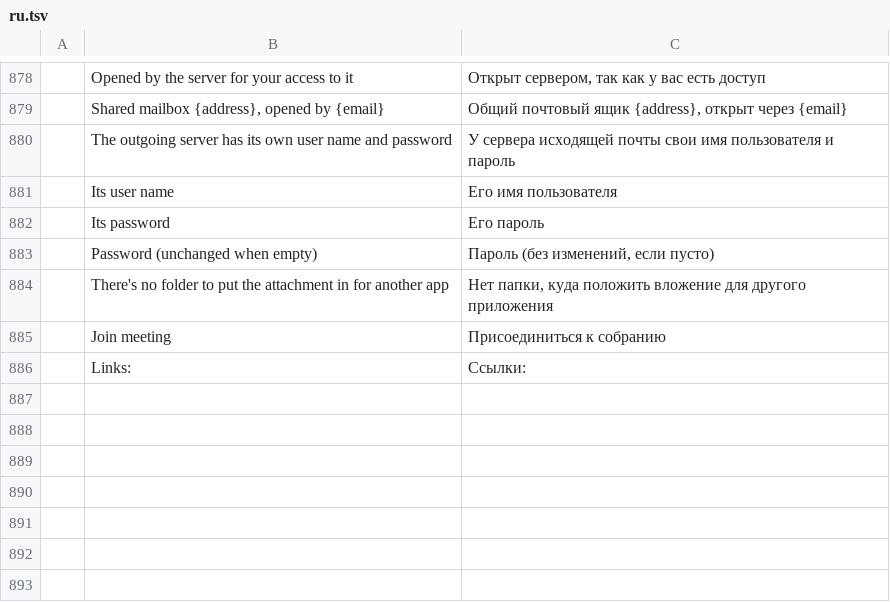
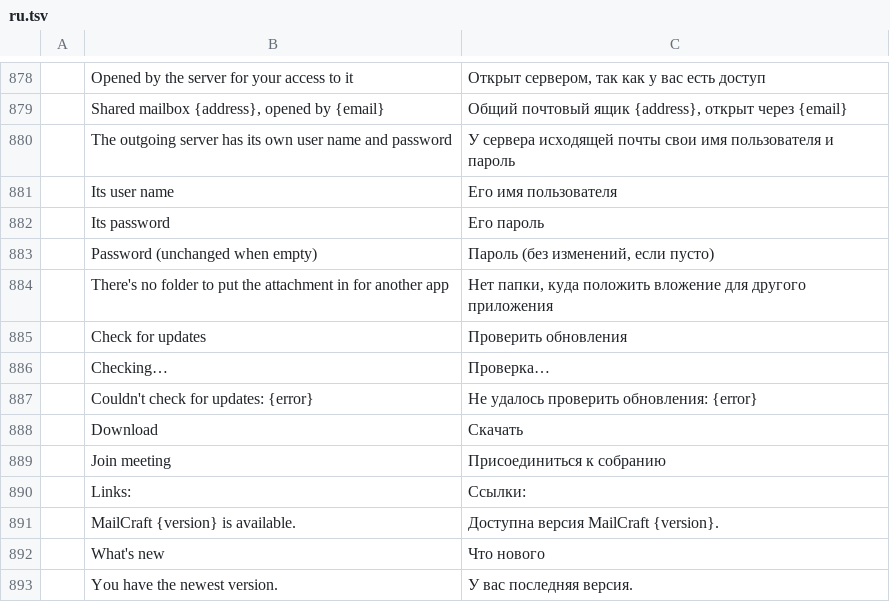
Before and after one commit to ZIDAN44/mailcraft, a TSV file: crates/ui-egui/src/i18n/ru.tsv, drawn as a sheet; only a part is shown, gaps mark what is left out; the diff names each change by its address in the sheet, - before the commit and + after, or states it on an @@ line.

```diff
--- a/crates/ui-egui/src/i18n/ru.tsv
+++ b/crates/ui-egui/src/i18n/ru.tsv
+row 885:  | Check for updates | Проверить обновления
+row 886:  | Checking… | Проверка…
+row 887:  | Couldn't check for updates: {error} | Не удалось проверить обновления: {error}
+row 888:  | Download | Скачать
+row 891:  | MailCraft {version} is available. | Доступна версия MailCraft {version}.
+row 892:  | What's new | Что нового
+row 893:  | You have the newest version. | У вас последняя версия.
```
Also changed, not shown: crates/ui-egui/src/i18n/ar.tsv, crates/ui-egui/src/i18n/fr.tsv, 21 other files.
